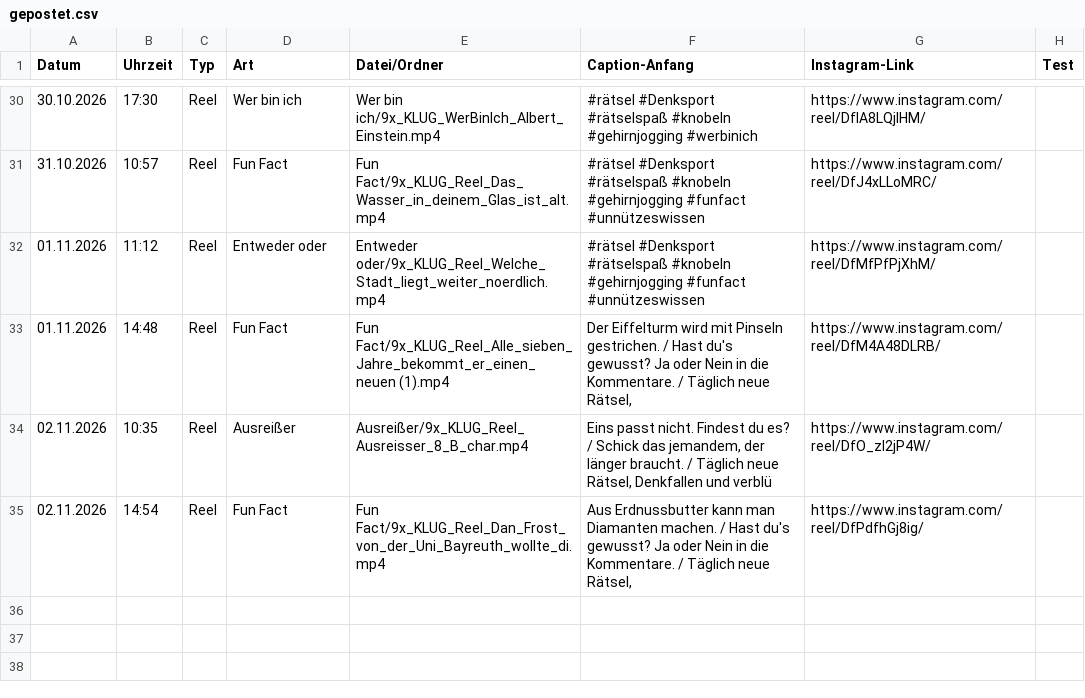
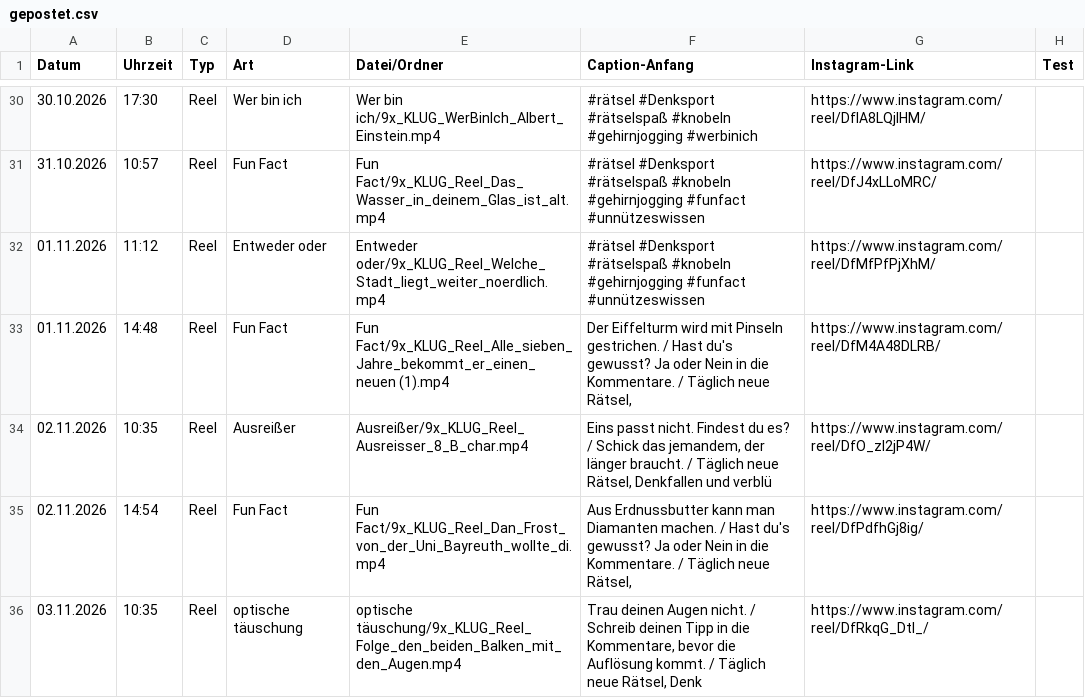
Before and after one commit to 9xKLUG/9xklug-autopost, a CSV file: status/gepostet.csv, drawn as a sheet; only a part is shown, gaps mark what is left out; the diff names each change by its address in the sheet, - before the commit and + after, or states it on an @@ line.

Commit message:
Gepostet

```diff
--- a/status/gepostet.csv
+++ b/status/gepostet.csv
+row 36: 03.11.2026 | 10:35 | Reel | optische täuschung | optische täuschung/9x_KLUG_Reel_Folge_den_beiden_Balken_mit_den_Augen.mp4 | Trau deinen Augen nicht. / Schreib deinen Tipp in die Kommentare, bevor die Auflösung kommt. / Täglich neue Rätsel, Denk | https://www.instagram.com/reel/DfRkqG_DtI_/
```
Also changed, not shown: status/geplant.csv, 1 other file.
